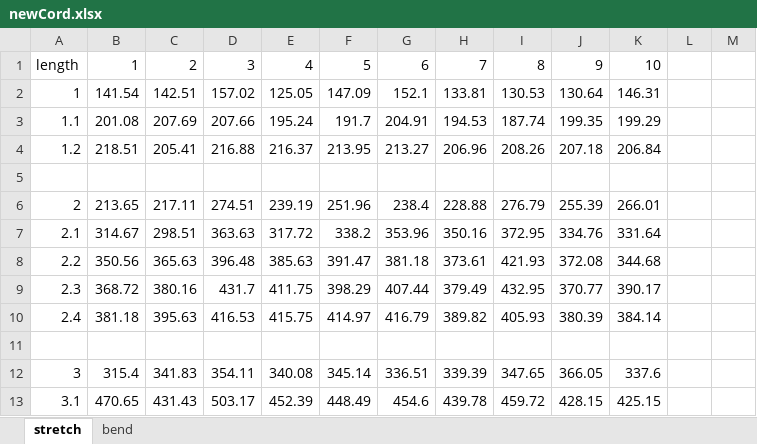
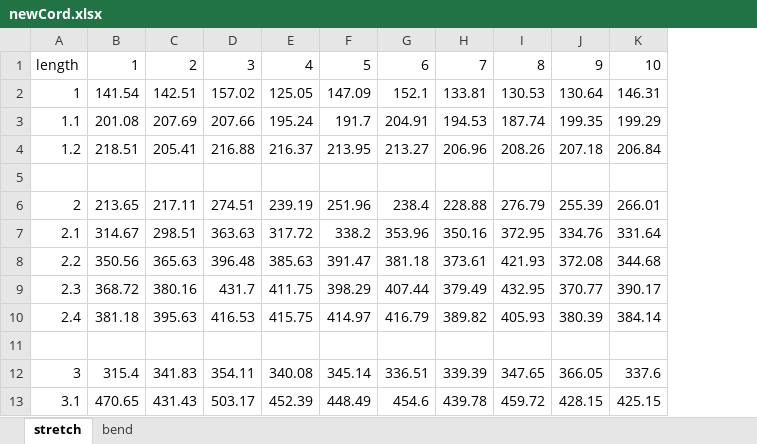
Before and after one commit to ban9975/Ben50, an Excel workbook: Material_plots/rubber cord/newCord.xlsx, sheet stretch, drawn as a sheet; only a part is shown; values as stored, in another font and other column widths than the file's, no borders; the diff names each change by its address in the sheet, - before the commit and + after, or states it on an @@ line.

```diff
--- a/Material_plots/rubber cord/newCord.xlsx (sheet stretch)
+++ b/Material_plots/rubber cord/newCord.xlsx (sheet stretch)
-column L, empty
-column M, empty
```
Also changed, not shown: Excel_data/v1/wristband_test.xlsx, Material_plots/rubber cord/Resistance Measurement.xlsx, 10 other files.
